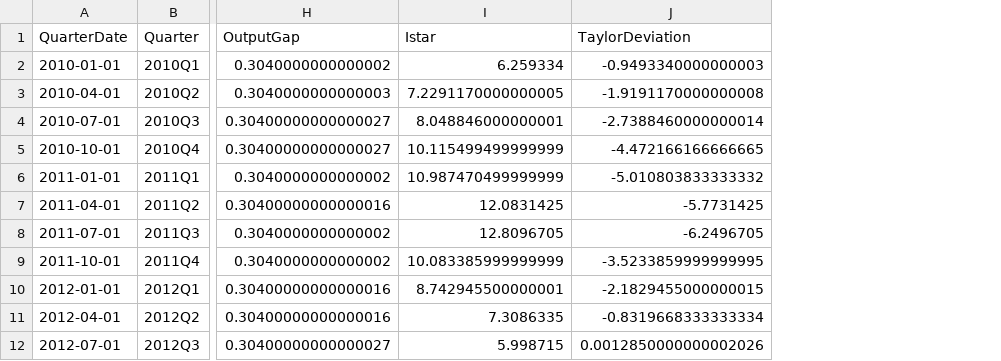
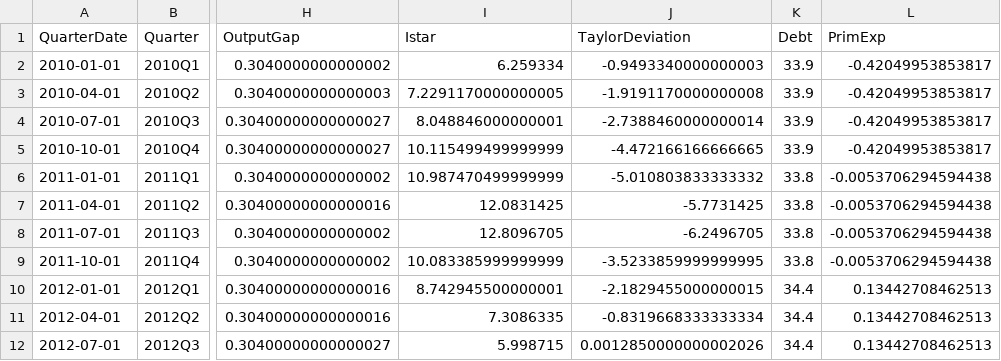
Before and after one commit to Elleniette1/cbs-data-analysis, a CSV file: data/chinese_coordinator.csv, drawn as a sheet; only a part is shown, gaps mark what is left out; the diff names each change by its address in the sheet, - before the commit and + after, or states it on an @@ line.

```diff
--- a/data/chinese_coordinator.csv
+++ b/data/chinese_coordinator.csv
+column K (Debt), rows 2-12: 33.9 | 33.9 | 33.9 | 33.9 | 33.8 | 33.8 | 33.8 | 33.8 | 34.4 | 34.4 | 34.4
+column L (PrimExp), rows 2-12: -0.42049953853817 | -0.42049953853817 | -0.42049953853817 | -0.42049953853817 | -0.0053706294594438 | -0.0053706294594438 | -0.0053706294594438 | -0.0053706294594438 | 0.13442708462513 | 0.13442708462513 | 0.13442708462513
```
Also changed, not shown: 2 other files.
